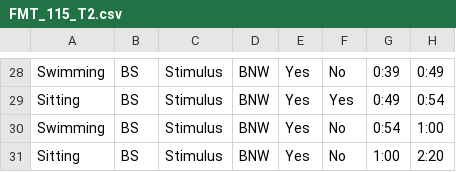
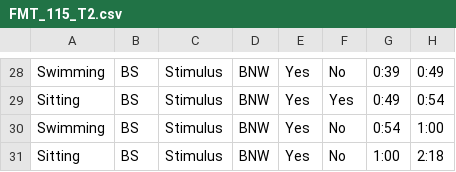
Before and after one commit to Anna-Kase/IMI_Chemical_Cue_Detection, a CSV file: data/false_map_turtles/FMT_115_T2.csv, drawn as a sheet; only a part is shown, gaps mark what is left out; the diff names each change by its address in the sheet, - before the commit and + after, or states it on an @@ line.

```diff
--- a/data/false_map_turtles/FMT_115_T2.csv
+++ b/data/false_map_turtles/FMT_115_T2.csv
-H31: 2:20
+H31: 2:18
```
Also changed, not shown: data/false_map_turtles/FMT_109_PT.csv, data/false_map_turtles/FMT_135_T2.csv, 24 other files.
